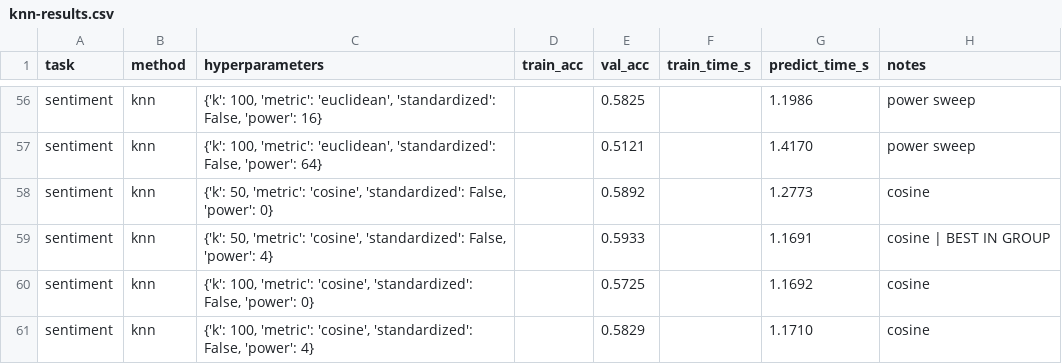
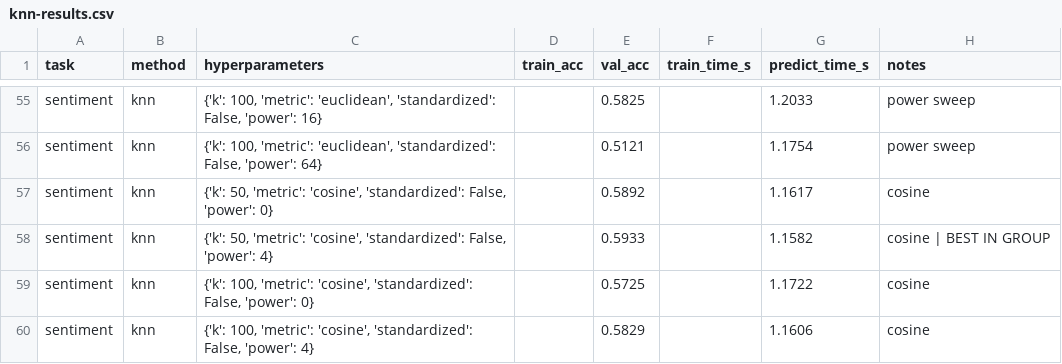
Before and after one commit to COMP472-Fall2026/Team04_F, a CSV file: results/knn-results.csv, drawn as a sheet; only a part is shown, gaps mark what is left out; addresses are those after the commit; the diff covers the shown part only; the diff names each change by its address in the sheet, - before the commit and + after, or states it on an @@ line.

```diff
--- a/results/knn-results.csv
+++ b/results/knn-results.csv
-G55 (predict_time_s): 1.1986
+G55 (predict_time_s): 1.2033
-G56 (predict_time_s): 1.4170
+G56 (predict_time_s): 1.1754
-G57 (predict_time_s): 1.2773
+G57 (predict_time_s): 1.1617
-G58 (predict_time_s): 1.1691
+G58 (predict_time_s): 1.1582
-G59 (predict_time_s): 1.1692
+G59 (predict_time_s): 1.1722
-G60 (predict_time_s): 1.1710
+G60 (predict_time_s): 1.1606
```
Also changed, not shown: 1 removed row and 53 edited cells elsewhere in this file, 2 other files.
